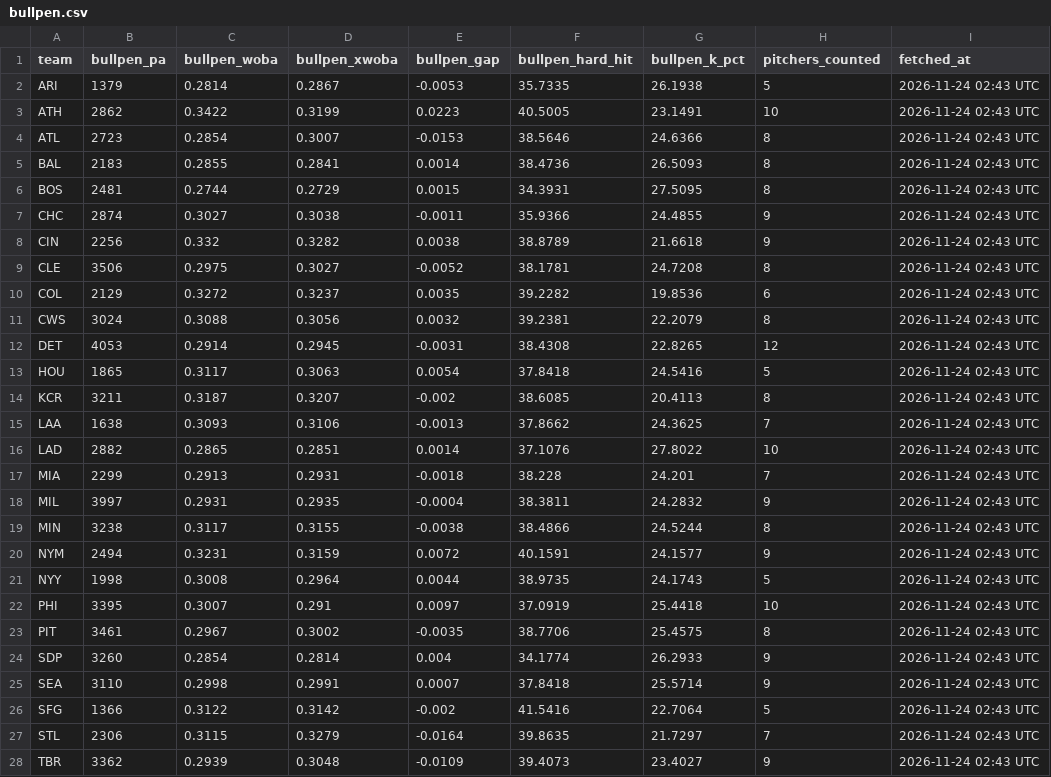
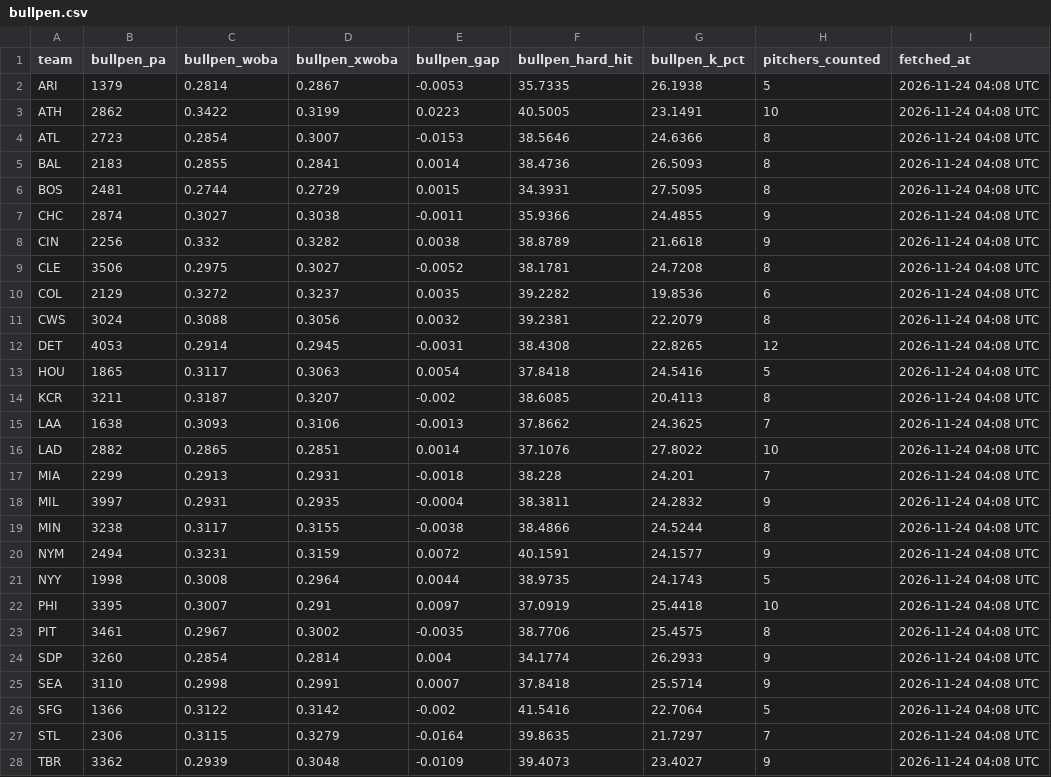
Before and after one commit to johnnydoe314/mlb-data, a CSV file: data/bullpen.csv, drawn as a sheet; only a part is shown; the diff covers the shown part only.

Commit message:
Daily data 2026-11-24 04:08 UTC

```diff
--- a/data/bullpen.csv
+++ b/data/bullpen.csv
@@ -1,28 +1,28 @@
 "team","bullpen_pa","bullpen_woba","bullpen_xwoba","bullpen_gap","bullpen_hard_hit","bullpen_k_pct","pitchers_counted","fetched_at"
-"ARI","1379","0.2814","0.2867","-0.0053","35.7335","26.1938","5","2026-11-24 02:43 UTC"
-"ATH","2862","0.3422","0.3199","0.0223","40.5005","23.1491","10","2026-11-24 02:43 UTC"
-"ATL","2723","0.2854","0.3007","-0.0153","38.5646","24.6366","8","2026-11-24 02:43 UTC"
-"BAL","2183","0.2855","0.2841","0.0014","38.4736","26.5093","8","2026-11-24 02:43 UTC"
-"BOS","2481","0.2744","0.2729","0.0015","34.3931","27.5095","8","2026-11-24 02:43 UTC"
-"CHC","2874","0.3027","0.3038","-0.0011","35.9366","24.4855","9","2026-11-24 02:43 UTC"
-"CIN","2256","0.332","0.3282","0.0038","38.8789","21.6618","9","2026-11-24 02:43 UTC"
-"CLE","3506","0.2975","0.3027","-0.0052","38.1781","24.7208","8","2026-11-24 02:43 UTC"
-"COL","2129","0.3272","0.3237","0.0035","39.2282","19.8536","6","2026-11-24 02:43 UTC"
-"CWS","3024","0.3088","0.3056","0.0032","39.2381","22.2079","8","2026-11-24 02:43 UTC"
-"DET","4053","0.2914","0.2945","-0.0031","38.4308","22.8265","12","2026-11-24 02:43 UTC"
-"HOU","1865","0.3117","0.3063","0.0054","37.8418","24.5416","5","2026-11-24 02:43 UTC"
-"KCR","3211","0.3187","0.3207","-0.002","38.6085","20.4113","8","2026-11-24 02:43 UTC"
-"LAA","1638","0.3093","0.3106","-0.0013","37.8662","24.3625","7","2026-11-24 02:43 UTC"
-"LAD","2882","0.2865","0.2851","0.0014","37.1076","27.8022","10","2026-11-24 02:43 UTC"
-"MIA","2299","0.2913","0.2931","-0.0018","38.228","24.201","7","2026-11-24 02:43 UTC"
-"MIL","3997","0.2931","0.2935","-0.0004","38.3811","24.2832","9","2026-11-24 02:43 UTC"
-"MIN","3238","0.3117","0.3155","-0.0038","38.4866","24.5244","8","2026-11-24 02:43 UTC"
-"NYM","2494","0.3231","0.3159","0.0072","40.1591","24.1577","9","2026-11-24 02:43 UTC"
-"NYY","1998","0.3008","0.2964","0.0044","38.9735","24.1743","5","2026-11-24 02:43 UTC"
-"PHI","3395","0.3007","0.291","0.0097","37.0919","25.4418","10","2026-11-24 02:43 UTC"
-"PIT","3461","0.2967","0.3002","-0.0035","38.7706","25.4575","8","2026-11-24 02:43 UTC"
-"SDP","3260","0.2854","0.2814","0.004","34.1774","26.2933","9","2026-11-24 02:43 UTC"
-"SEA","3110","0.2998","0.2991","0.0007","37.8418","25.5714","9","2026-11-24 02:43 UTC"
-"SFG","1366","0.3122","0.3142","-0.002","41.5416","22.7064","5","2026-11-24 02:43 UTC"
-"STL","2306","0.3115","0.3279","-0.0164","39.8635","21.7297","7","2026-11-24 02:43 UTC"
-"TBR","3362","0.2939","0.3048","-0.0109","39.4073","23.4027","9","2026-11-24 02:43 UTC"
+"ARI","1379","0.2814","0.2867","-0.0053","35.7335","26.1938","5","2026-11-24 04:08 UTC"
+"ATH","2862","0.3422","0.3199","0.0223","40.5005","23.1491","10","2026-11-24 04:08 UTC"
+"ATL","2723","0.2854","0.3007","-0.0153","38.5646","24.6366","8","2026-11-24 04:08 UTC"
+"BAL","2183","0.2855","0.2841","0.0014","38.4736","26.5093","8","2026-11-24 04:08 UTC"
+"BOS","2481","0.2744","0.2729","0.0015","34.3931","27.5095","8","2026-11-24 04:08 UTC"
+"CHC","2874","0.3027","0.3038","-0.0011","35.9366","24.4855","9","2026-11-24 04:08 UTC"
+"CIN","2256","0.332","0.3282","0.0038","38.8789","21.6618","9","2026-11-24 04:08 UTC"
+"CLE","3506","0.2975","0.3027","-0.0052","38.1781","24.7208","8","2026-11-24 04:08 UTC"
+"COL","2129","0.3272","0.3237","0.0035","39.2282","19.8536","6","2026-11-24 04:08 UTC"
+"CWS","3024","0.3088","0.3056","0.0032","39.2381","22.2079","8","2026-11-24 04:08 UTC"
+"DET","4053","0.2914","0.2945","-0.0031","38.4308","22.8265","12","2026-11-24 04:08 UTC"
+"HOU","1865","0.3117","0.3063","0.0054","37.8418","24.5416","5","2026-11-24 04:08 UTC"
+"KCR","3211","0.3187","0.3207","-0.002","38.6085","20.4113","8","2026-11-24 04:08 UTC"
+"LAA","1638","0.3093","0.3106","-0.0013","37.8662","24.3625","7","2026-11-24 04:08 UTC"
+"LAD","2882","0.2865","0.2851","0.0014","37.1076","27.8022","10","2026-11-24 04:08 UTC"
+"MIA","2299","0.2913","0.2931","-0.0018","38.228","24.201","7","2026-11-24 04:08 UTC"
+"MIL","3997","0.2931","0.2935","-0.0004","38.3811","24.2832","9","2026-11-24 04:08 UTC"
+"MIN","3238","0.3117","0.3155","-0.0038","38.4866","24.5244","8","2026-11-24 04:08 UTC"
+"NYM","2494","0.3231","0.3159","0.0072","40.1591","24.1577","9","2026-11-24 04:08 UTC"
+"NYY","1998","0.3008","0.2964","0.0044","38.9735","24.1743","5","2026-11-24 04:08 UTC"
+"PHI","3395","0.3007","0.291","0.0097","37.0919","25.4418","10","2026-11-24 04:08 UTC"
+"PIT","3461","0.2967","0.3002","-0.0035","38.7706","25.4575","8","2026-11-24 04:08 UTC"
+"SDP","3260","0.2854","0.2814","0.004","34.1774","26.2933","9","2026-11-24 04:08 UTC"
+"SEA","3110","0.2998","0.2991","0.0007","37.8418","25.5714","9","2026-11-24 04:08 UTC"
+"SFG","1366","0.3122","0.3142","-0.002","41.5416","22.7064","5","2026-11-24 04:08 UTC"
+"STL","2306","0.3115","0.3279","-0.0164","39.8635","21.7297","7","2026-11-24 04:08 UTC"
+"TBR","3362","0.2939","0.3048","-0.0109","39.4073","23.4027","9","2026-11-24 04:08 UTC"
```
Also changed, not shown: 3 edited cells elsewhere in this file, 1 other file.
